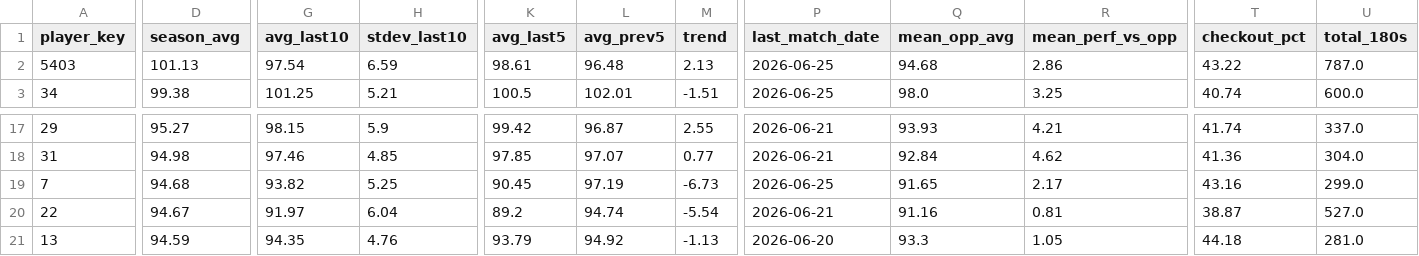
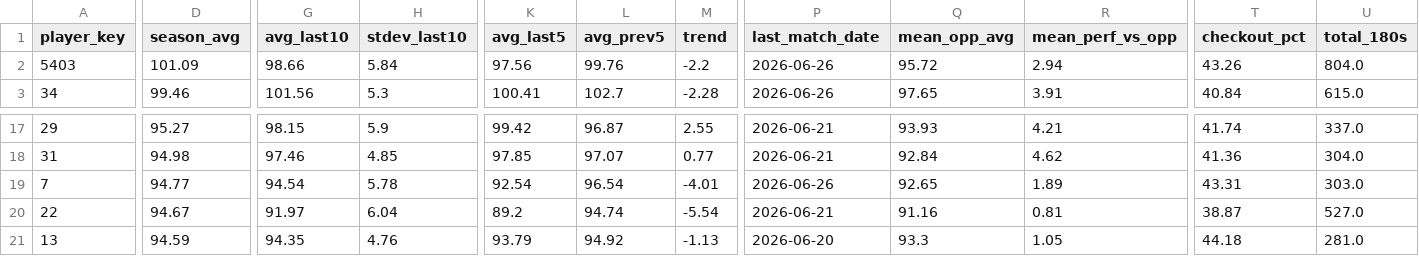
Before and after one commit to walker95sam/darts, a CSV file: docs/data/tourcard_summary.csv, drawn as a sheet; only a part is shown, gaps mark what is left out; the diff covers the shown part only; the diff names each change by its address in the sheet, - before the commit and + after, or states it on an @@ line.

```diff
--- a/docs/data/tourcard_summary.csv
+++ b/docs/data/tourcard_summary.csv
-D2 (season_avg): 101.13
+D2 (season_avg): 101.09
-G2 (avg_last10): 97.54
+G2 (avg_last10): 98.66
-H2 (stdev_last10): 6.59
+H2 (stdev_last10): 5.84
-K2 (avg_last5): 98.61
+K2 (avg_last5): 97.56
-L2 (avg_prev5): 96.48
+L2 (avg_prev5): 99.76
-M2 (trend): 2.13
+M2 (trend): -2.2
-P2:P3 (last_match_date): 2026-06-25
+P2:P3 (last_match_date): 2026-06-26
-Q2 (mean_opp_avg): 94.68
+Q2 (mean_opp_avg): 95.72
-R2 (mean_perf_vs_opp): 2.86
+R2 (mean_perf_vs_opp): 2.94
-T2 (checkout_pct): 43.22
+T2 (checkout_pct): 43.26
-U2 (total_180s): 787.0
+U2 (total_180s): 804.0
-D3 (season_avg): 99.38
+D3 (season_avg): 99.46
-G3 (avg_last10): 101.25
+G3 (avg_last10): 101.56
-H3 (stdev_last10): 5.21
+H3 (stdev_last10): 5.3
-K3 (avg_last5): 100.5
+K3 (avg_last5): 100.41
-L3 (avg_prev5): 102.01
+L3 (avg_prev5): 102.7
-M3 (trend): -1.51
+M3 (trend): -2.28
-Q3 (mean_opp_avg): 98.0
+Q3 (mean_opp_avg): 97.65
-R3 (mean_perf_vs_opp): 3.25
+R3 (mean_perf_vs_opp): 3.91
-T3 (checkout_pct): 40.74
+T3 (checkout_pct): 40.84
-U3 (total_180s): 600.0
+U3 (total_180s): 615.0
-D19 (season_avg): 94.68
+D19 (season_avg): 94.77
-G19 (avg_last10): 93.82
+G19 (avg_last10): 94.54
-H19 (stdev_last10): 5.25
+H19 (stdev_last10): 5.78
-K19 (avg_last5): 90.45
+K19 (avg_last5): 92.54
-L19 (avg_prev5): 97.19
+L19 (avg_prev5): 96.54
-M19 (trend): -6.73
+M19 (trend): -4.01
-P19 (last_match_date): 2026-06-25
+P19 (last_match_date): 2026-06-26
-Q19 (mean_opp_avg): 91.65
+Q19 (mean_opp_avg): 92.65
-R19 (mean_perf_vs_opp): 2.17
+R19 (mean_perf_vs_opp): 1.89
-T19 (checkout_pct): 43.16
+T19 (checkout_pct): 43.31
-U19 (total_180s): 299.0
+U19 (total_180s): 303.0
```
Also changed, not shown: 2 added rows, 2 removed rows and 62 edited cells elsewhere in this file, docs/data/tourcard_matches_long.csv, 1 other file.
